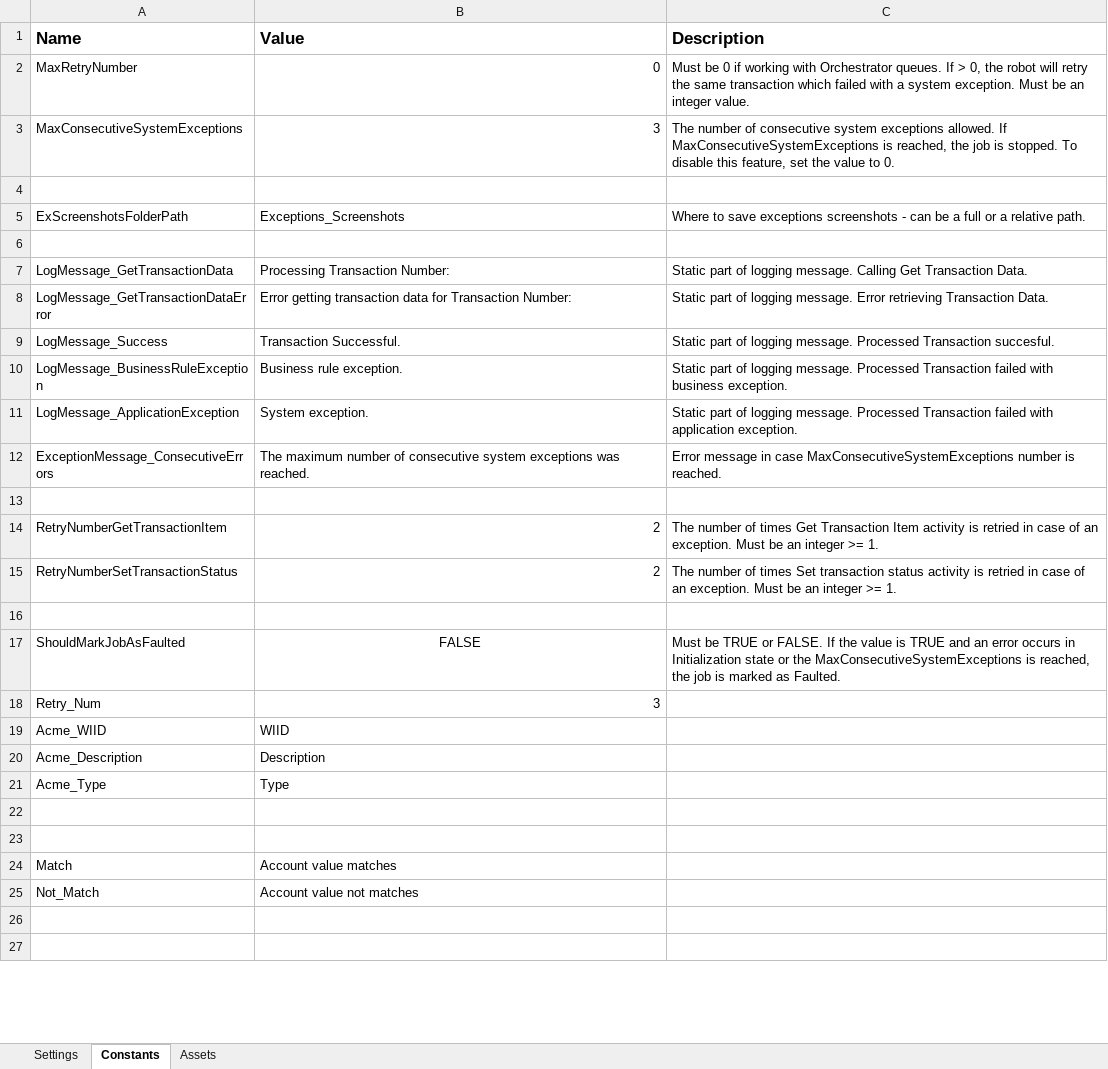
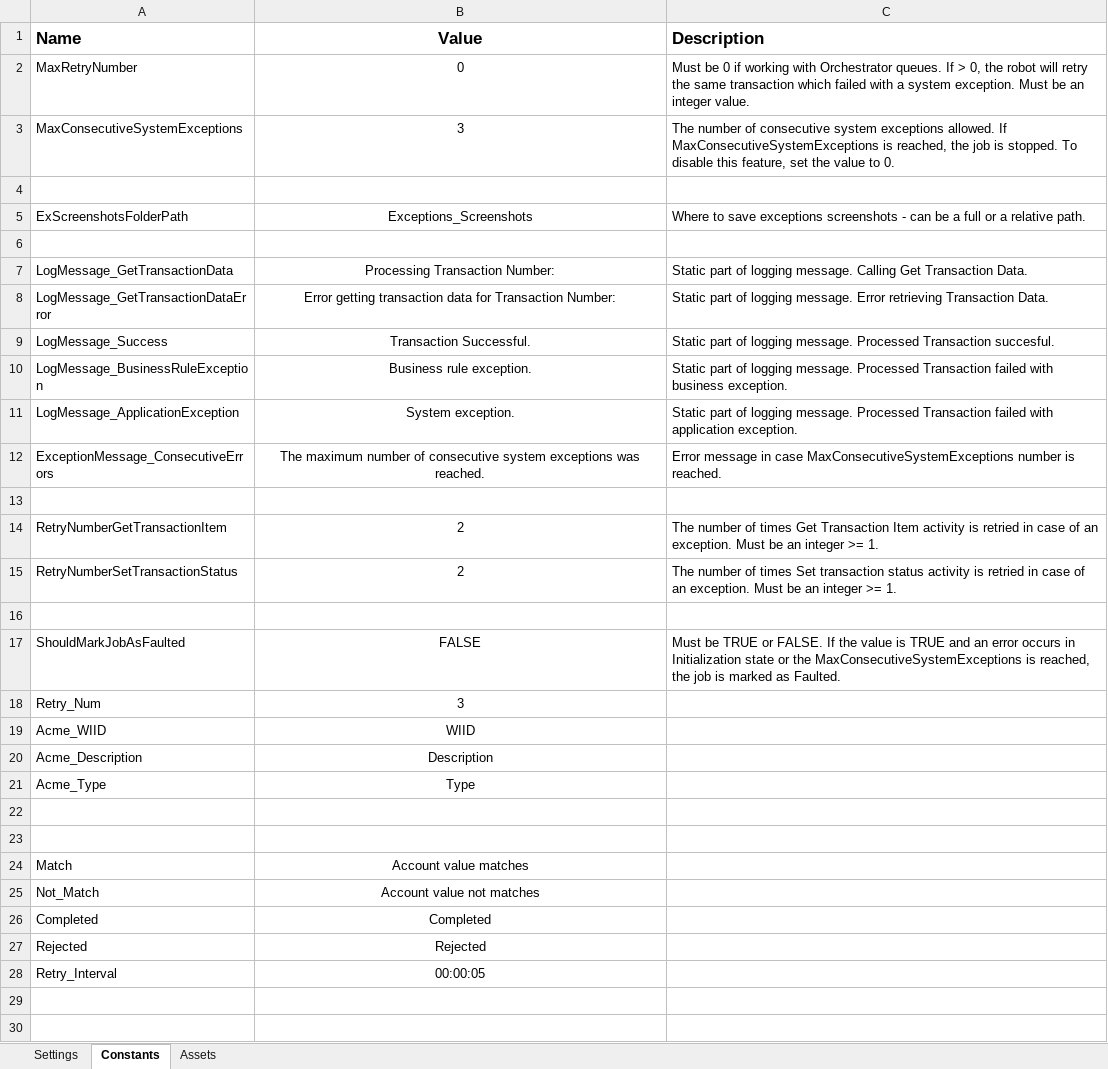
Before and after one commit to Ammar14813/Acme_Verify-Account-Positions, an Excel workbook: Data/Config.xlsx, sheet Constants, drawn as a sheet; only a part is shown; values as stored, in another font and other column widths than the file's, no borders; the diff covers the shown part only; the diff names each change by its address in the sheet, - before the commit and + after, or states it on an @@ line.

```diff
--- a/Data/Config.xlsx (sheet Constants)
+++ b/Data/Config.xlsx (sheet Constants)
-B1 alignment: left
+B1 alignment: center
-B2:B3 alignment: right
+B2:B3 alignment: center
-B5 alignment: left
+B5 alignment: center
-B7:B12 alignment: left
+B7:B12 alignment: center
-B14:B15 alignment: right
+B14:B15 alignment: center
-B18 alignment: right
+B18 alignment: center
-B19:B21 alignment: left
+B19:B21 alignment: center
-B24:B25 alignment: left
+B24:B25 alignment: center
+row 26: Completed | Completed
+row 27: Rejected | Rejected
+row 28: Retry_Interval | 00:00:05
```
Also changed, not shown: 3 added rows, 5 removed rows and 2 edited cells elsewhere in this sheet, 30 other files.
